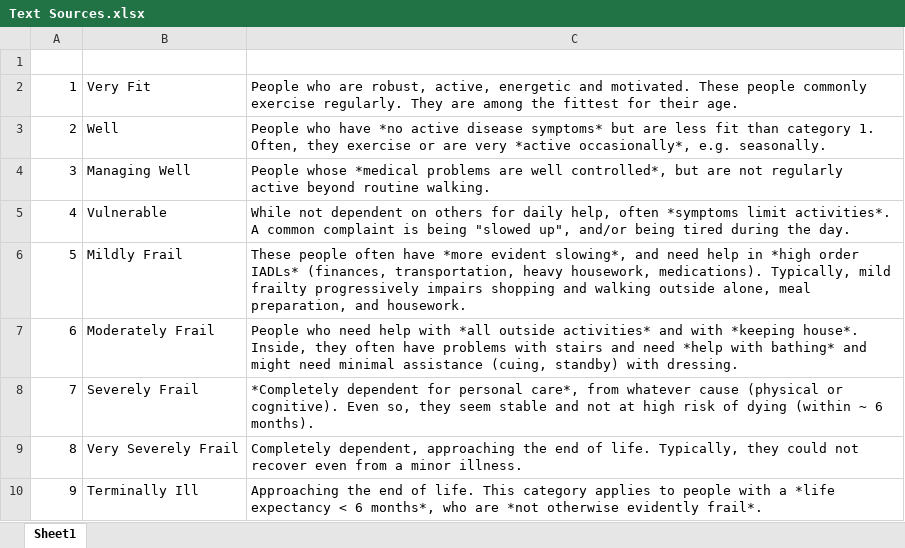
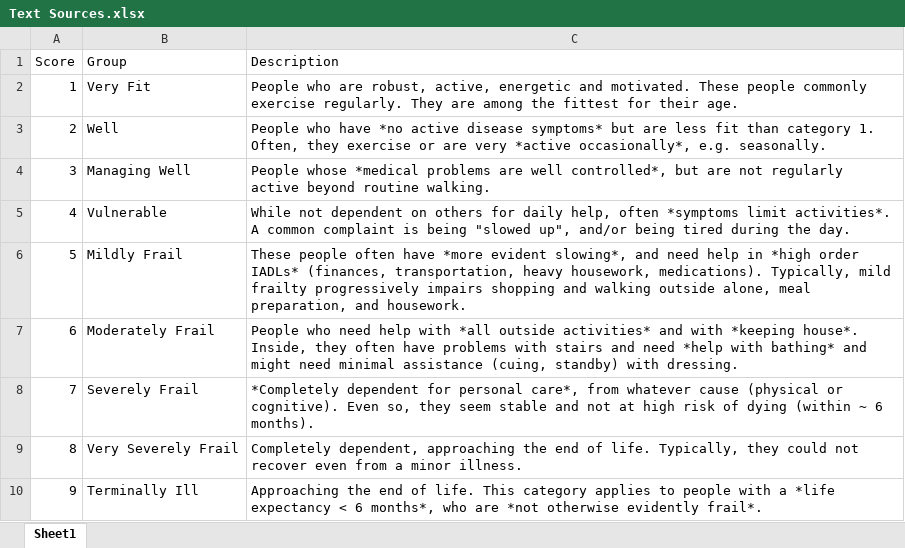
Before and after one commit to samperumal/covid, an Excel workbook: ref/Text Sources.xlsx, sheet Sheet1, drawn as a sheet; values as stored, in another font and other column widths than the file's, no borders; the diff names each change by its address in the sheet, - before the commit and + after, or states it on an @@ line.

```diff
--- a/ref/Text Sources.xlsx (sheet Sheet1)
+++ b/ref/Text Sources.xlsx (sheet Sheet1)
-row 1: (empty)
+row 1: Score | Group | Description
```
Also changed, not shown: 2 other files.
